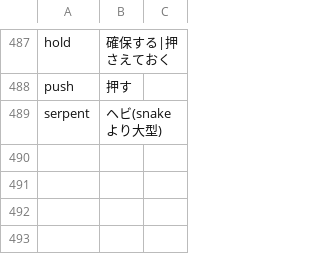
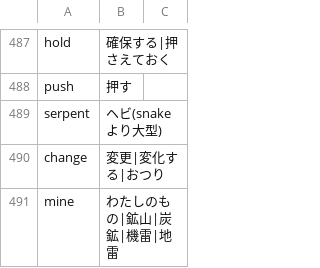
Before and after one commit to marmooo/mGSL, a TSV file: def.tsv, drawn as a sheet; only a part is shown, gaps mark what is left out.

```diff
--- a/def.tsv
+++ b/def.tsv
@@ -489 +489,3 @@ push	押す
 serpent	ヘビ(snakeより大型)
+change	変更|変化する|おつり
+mine	わたしのもの|鉱山|炭鉱|機雷|地雷
```
Also changed, not shown: 1 other file.
